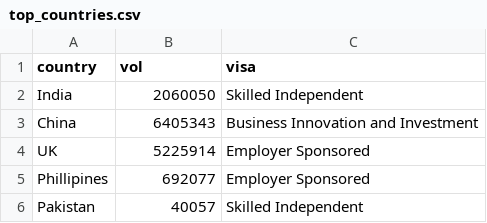
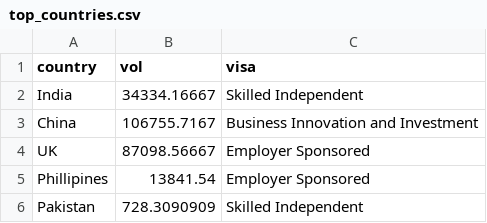
Before and after one commit to nateruze/aus_migration_data_22, a CSV file: top_countries.csv, drawn as a sheet.

Commit message:
Update top_countries.csv

```diff
--- a/top_countries.csv
+++ b/top_countries.csv
@@ -1,6 +1,6 @@
 country,vol,visa
-India,2060050,Skilled Independent
-China,6405343,Business Innovation and Investment
-UK,5225914,Employer Sponsored
-Phillipines,692077,Employer Sponsored
-Pakistan,40057,Skilled Independent
+India,34334.16667,Skilled Independent
+China,106755.7167,Business Innovation and Investment
+UK,87098.56667,Employer Sponsored
+Phillipines,13841.54,Employer Sponsored
+Pakistan,728.3090909,Skilled Independent
```
